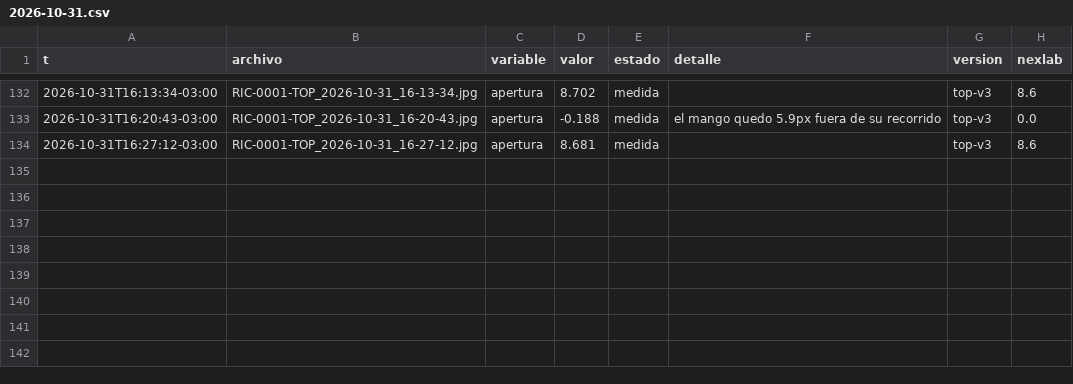
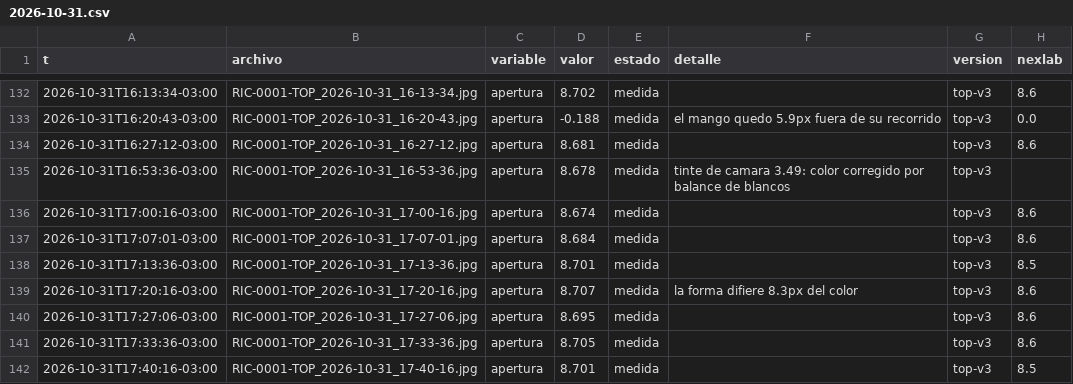
Before and after one commit to Andyyff/tesis-saman, a CSV file: datos/lecturas/top/2026-10-31.csv, drawn as a sheet; only a part is shown, gaps mark what is left out; the diff names each change by its address in the sheet, - before the commit and + after, or states it on an @@ line.

```diff
--- a/datos/lecturas/top/2026-10-31.csv
+++ b/datos/lecturas/top/2026-10-31.csv
+row 135: 2026-10-31T16:53:36-03:00 | RIC-0001-TOP_2026-10-31_16-53-36.jpg | apertura | 8.678 | medida | tinte de camara 3.49: color corregido por balance de blancos | top-v3
+row 136: 2026-10-31T17:00:16-03:00 | RIC-0001-TOP_2026-10-31_17-00-16.jpg | apertura | 8.674 | medida |  | top-v3 | 8.6
+row 137: 2026-10-31T17:07:01-03:00 | RIC-0001-TOP_2026-10-31_17-07-01.jpg | apertura | 8.684 | medida |  | top-v3 | 8.6
+row 138: 2026-10-31T17:13:36-03:00 | RIC-0001-TOP_2026-10-31_17-13-36.jpg | apertura | 8.701 | medida |  | top-v3 | 8.5
+row 139: 2026-10-31T17:20:16-03:00 | RIC-0001-TOP_2026-10-31_17-20-16.jpg | apertura | 8.707 | medida | la forma difiere 8.3px del color | top-v3 | 8.6
+row 140: 2026-10-31T17:27:06-03:00 | RIC-0001-TOP_2026-10-31_17-27-06.jpg | apertura | 8.695 | medida |  | top-v3 | 8.6
+row 141: 2026-10-31T17:33:36-03:00 | RIC-0001-TOP_2026-10-31_17-33-36.jpg | apertura | 8.705 | medida |  | top-v3 | 8.6
+row 142: 2026-10-31T17:40:16-03:00 | RIC-0001-TOP_2026-10-31_17-40-16.jpg | apertura | 8.701 | medida |  | top-v3 | 8.5
```
Also changed, not shown: datos/lecturas/amp/2026-10-31.csv, datos/lecturas/clima/2026-10-31.csv, 8 other files.
